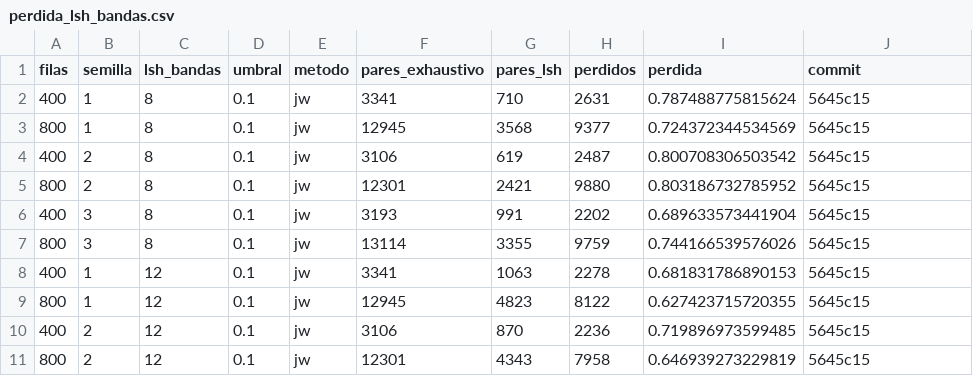
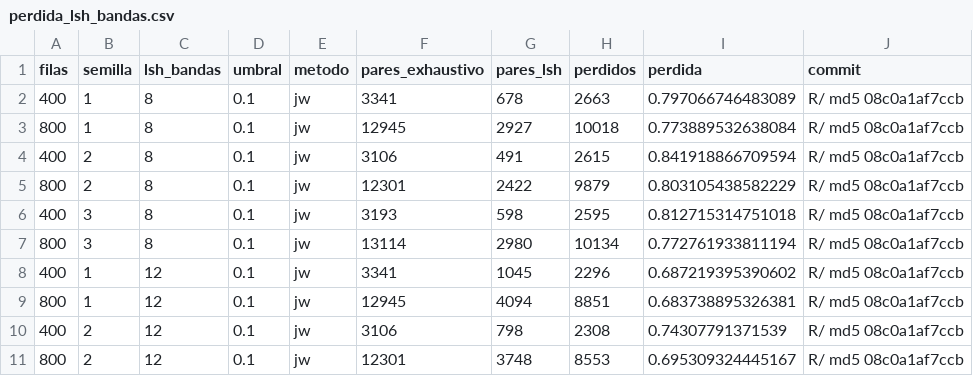
Before and after one commit to sebollin/lupa, a CSV file: benchmark/datos/perdida_lsh_bandas.csv, drawn as a sheet; only a part is shown; the diff covers the shown part only.

Commit message:
Cifras y figuras rehechas sobre el codigo de la version 0.1.0
Todas las corridas de benchmark/ sobre la revision R/ md5 08c0a1af7ccb:
motores, plan ancho, politica de costo, sanciones, ausencia estructural,
Raha, tablas anchas, las cuatro figuras y la perdida del tamiz LSH. La
familia MinHash sale ahora de un hash entero fijo, y con ella cambian los
conteos del camino LSH; benchmark/README.md y benchmark/perdida_lsh.md
dicen la procedencia, las tablas y los tiempos nuevos.

Dos comentarios de prueba reescritos.

```diff
--- a/benchmark/datos/perdida_lsh_bandas.csv
+++ b/benchmark/datos/perdida_lsh_bandas.csv
@@ -1,11 +1,11 @@
 "filas","semilla","lsh_bandas","umbral","metodo","pares_exhaustivo","pares_lsh","perdidos","perdida","commit"
-400,1,8,0.1,"jw",3341,710,2631,0.787488775815624,"5645c15"
-800,1,8,0.1,"jw",12945,3568,9377,0.724372344534569,"5645c15"
-400,2,8,0.1,"jw",3106,619,2487,0.800708306503542,"5645c15"
-800,2,8,0.1,"jw",12301,2421,9880,0.803186732785952,"5645c15"
-400,3,8,0.1,"jw",3193,991,2202,0.689633573441904,"5645c15"
-800,3,8,0.1,"jw",13114,3355,9759,0.744166539576026,"5645c15"
-400,1,12,0.1,"jw",3341,1063,2278,0.681831786890153,"5645c15"
-800,1,12,0.1,"jw",12945,4823,8122,0.627423715720355,"5645c15"
-400,2,12,0.1,"jw",3106,870,2236,0.719896973599485,"5645c15"
-800,2,12,0.1,"jw",12301,4343,7958,0.646939273229819,"5645c15"
+400,1,8,0.1,"jw",3341,678,2663,0.797066746483089,"R/ md5 08c0a1af7ccb"
+800,1,8,0.1,"jw",12945,2927,10018,0.773889532638084,"R/ md5 08c0a1af7ccb"
+400,2,8,0.1,"jw",3106,491,2615,0.841918866709594,"R/ md5 08c0a1af7ccb"
+800,2,8,0.1,"jw",12301,2422,9879,0.803105438582229,"R/ md5 08c0a1af7ccb"
+400,3,8,0.1,"jw",3193,598,2595,0.812715314751018,"R/ md5 08c0a1af7ccb"
+800,3,8,0.1,"jw",13114,2980,10134,0.772761933811194,"R/ md5 08c0a1af7ccb"
+400,1,12,0.1,"jw",3341,1045,2296,0.687219395390602,"R/ md5 08c0a1af7ccb"
+800,1,12,0.1,"jw",12945,4094,8851,0.683738895326381,"R/ md5 08c0a1af7ccb"
+400,2,12,0.1,"jw",3106,798,2308,0.74307791371539,"R/ md5 08c0a1af7ccb"
+800,2,12,0.1,"jw",12301,3748,8553,0.695309324445167,"R/ md5 08c0a1af7ccb"
```
Also changed, not shown: 32 edited cells elsewhere in this file, benchmark/datos/entorno.csv, benchmark/datos/escala.csv, 21 other files.
